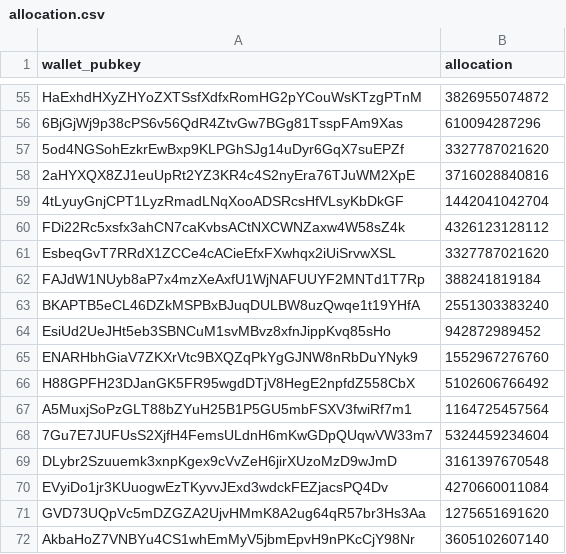
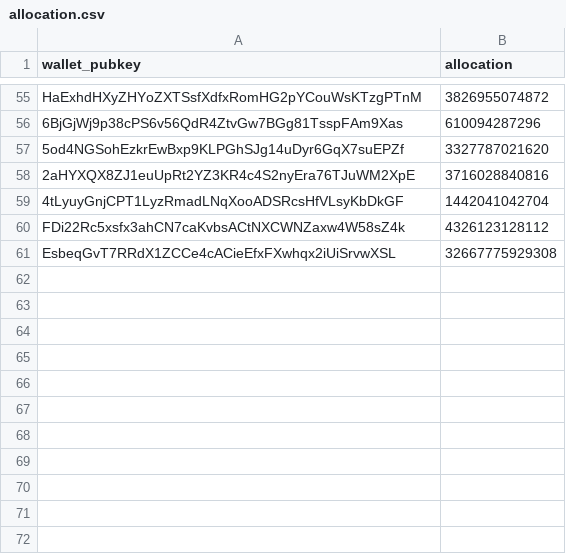
Before and after one commit to Shahid-Nawaz-Pahore/investors-vesting-contract-on-solana, a CSV file: allocation.csv, drawn as a sheet; only a part is shown, gaps mark what is left out; the diff names each change by its address in the sheet, - before the commit and + after, or states it on an @@ line.

Commit message:
Unit testing completed with small improvements
1. Implemented unit testing.
2. Implemented negative admin & distributor data related tests
3. Small improvements to code redundancy, size etc.

```diff
--- a/allocation.csv
+++ b/allocation.csv
-B61 (allocation): 3327787021620
+B61 (allocation): 32667775929308
-row 62: FAJdW1NUyb8aP7x4mzXeAxfU1WjNAFUUYF2MNTd1T7Rp | 388241819184
-row 63: BKAPTB5eCL46DZkMSPBxBJuqDULBW8uzQwqe1t19YHfA | 2551303383240
-row 64: EsiUd2UeJHt5eb3SBNCuM1svMBvz8xfnJippKvq85sHo | 942872989452
-row 65: ENARHbhGiaV7ZKXrVtc9BXQZqPkYgGJNW8nRbDuYNyk9 | 1552967276760
-row 66: H88GPFH23DJanGK5FR95wgdDTjV8HegE2npfdZ558CbX | 5102606766492
-row 67: A5MuxjSoPzGLT88bZYuH25B1P5GU5mbFSXV3fwiRf7m1 | 1164725457564
-row 68: 7Gu7E7JUFUsS2XjfH4FemsULdnH6mKwGDpQUqwVW33m7 | 5324459234604
-row 69: DLybr2Szuuemk3xnpKgex9cVvZeH6jirXUzoMzD9wJmD | 3161397670548
-row 70: EVyiDo1jr3KUuogwEzTKyvvJExd3wdckFEZjacsPQ4Dv | 4270660011084
-row 71: GVD73UQpVc5mDZGZA2UjvHMmK8A2ug64qR57br3Hs3Aa | 1275651691620
-row 72: AkbaHoZ7VNBYu4CS1whEmMyV5jbmEpvH9nPKcCjY98Nr | 3605102607140
```
Also changed, not shown: 19 other files.
